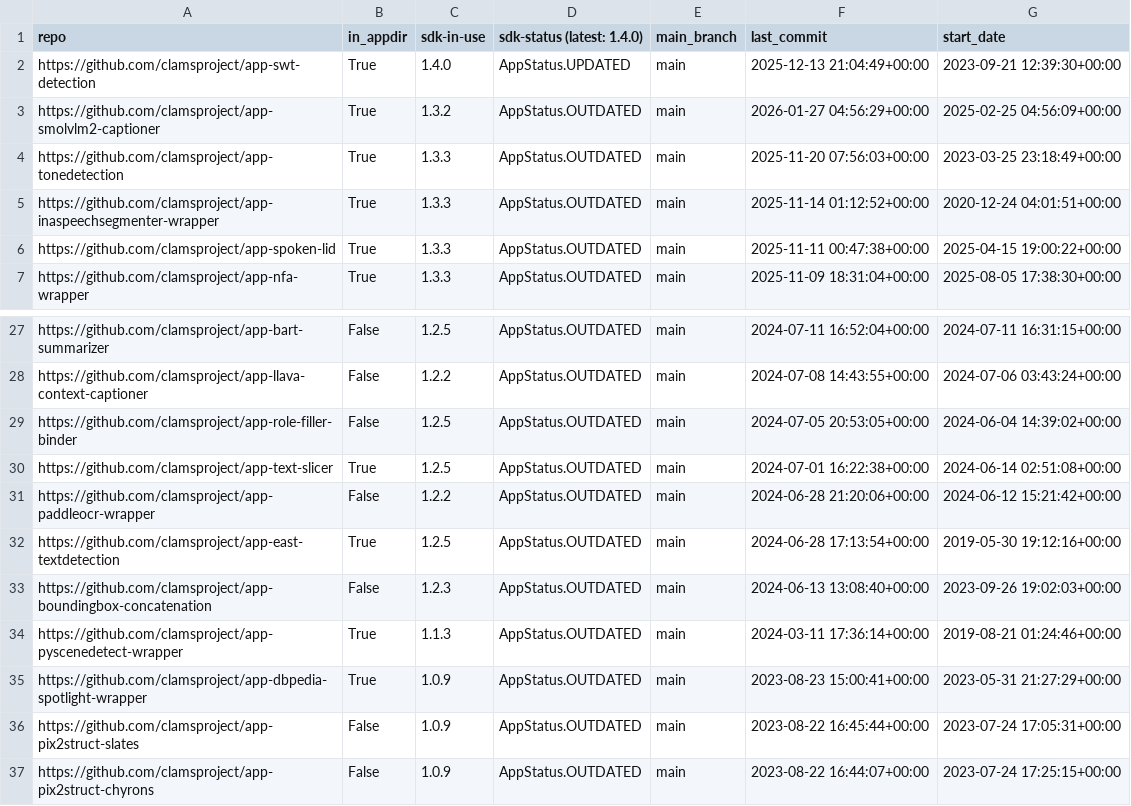
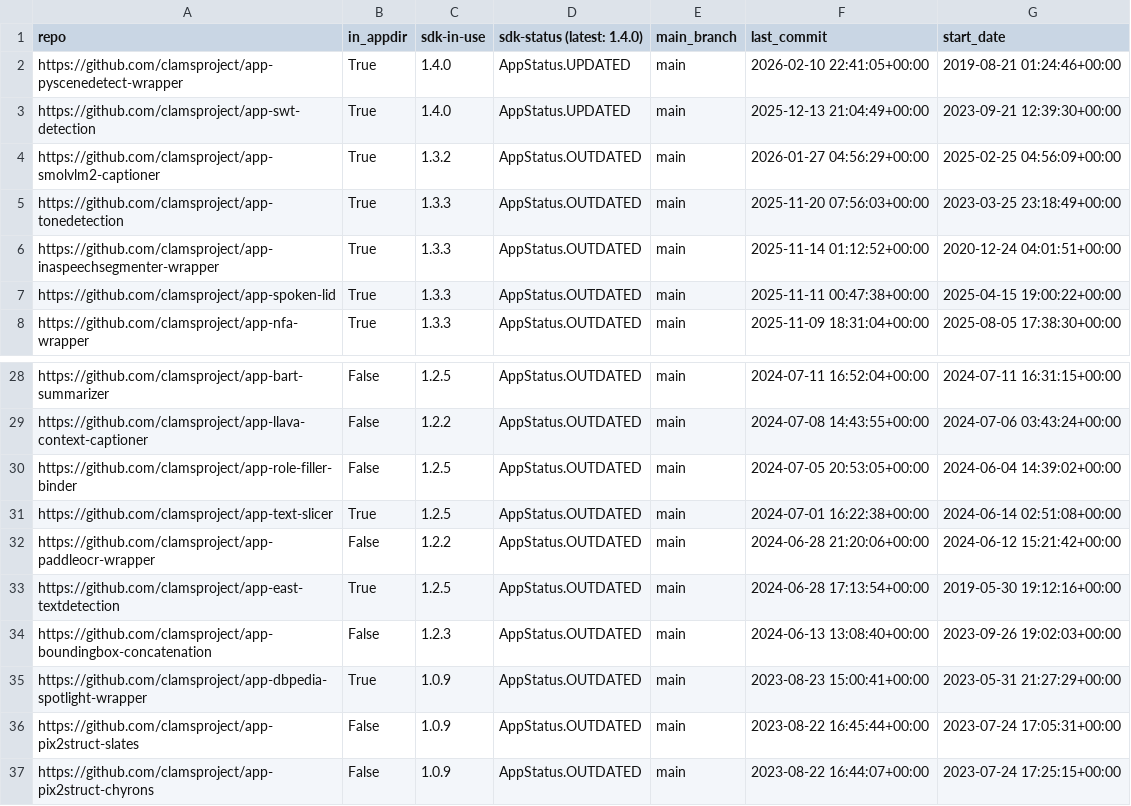
Before and after one commit to clamsproject/apps, a CSV file: clams-apps-repos.csv, drawn as a sheet; only a part is shown, gaps mark what is left out.

Commit message:
updating app development dashboard file

```diff
--- a/clams-apps-repos.csv
+++ b/clams-apps-repos.csv
@@ -1,2 +1,3 @@
 repo,in_appdir,sdk-in-use,sdk-status (latest: 1.4.0),main_branch,last_commit,start_date
+https://github.com/clamsproject/app-pyscenedetect-wrapper,True,1.4.0,AppStatus.UPDATED,main,2026-02-10 22:41:05+00:00,2019-08-21 01:24:46+00:00
 https://github.com/clamsproject/app-swt-detection,True,1.4.0,AppStatus.UPDATED,main,2025-12-13 21:04:49+00:00,2023-09-21 12:39:30+00:00
@@ -33,3 +34,2 @@ https://github.com/clamsproject/app-east-textdetection,True,1.2.5,AppStatus.OUTD
 https://github.com/clamsproject/app-boundingbox-concatenation,False,1.2.3,AppStatus.OUTDATED,main,2024-06-13 13:08:40+00:00,2023-09-26 19:02:03+00:00
-https://github.com/clamsproject/app-pyscenedetect-wrapper,True,1.1.3,AppStatus.OUTDATED,main,2024-03-11 17:36:14+00:00,2019-08-21 01:24:46+00:00
 https://github.com/clamsproject/app-dbpedia-spotlight-wrapper,True,1.0.9,AppStatus.OUTDATED,main,2023-08-23 15:00:41+00:00,2023-05-31 21:27:29+00:00
```
